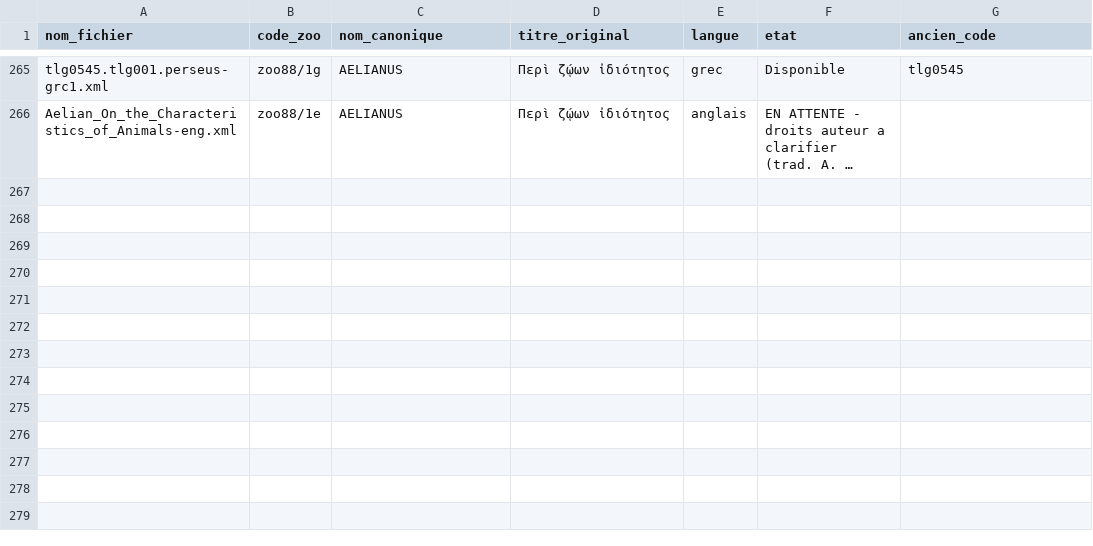
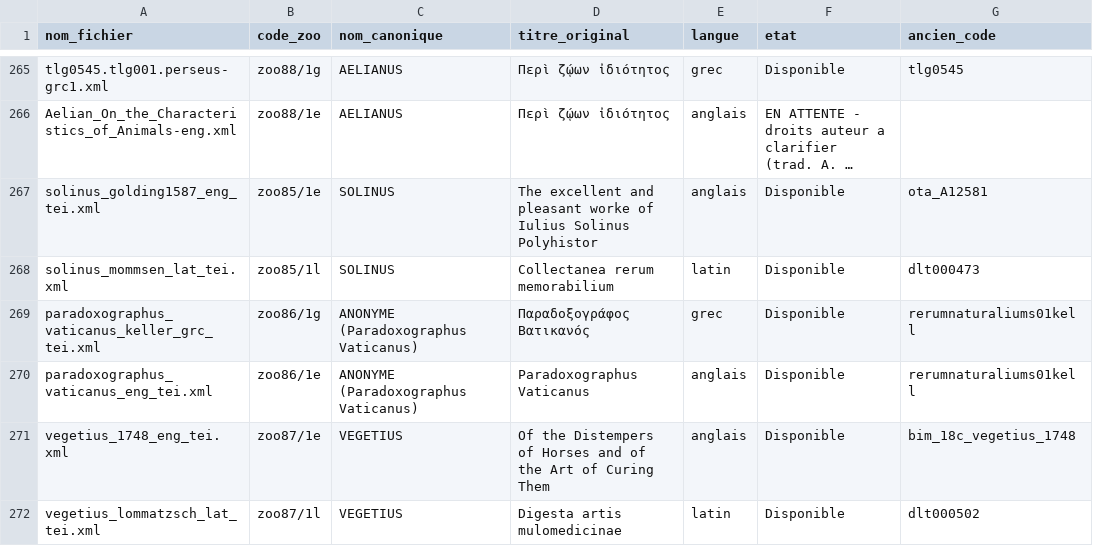
Before and after one commit to Wimmics/zoomathia, a CSV file: Named_entity_recognition/data/repertoire_zoo/repertoire_codes_zoo.csv, drawn as a sheet; only a part is shown, gaps mark what is left out; long unchanged cells end in …; the diff names each change by its address in the sheet, - before the commit and + after, or states it on an @@ line.

Commit message:
Enregistre zoo85, zoo86 et zoo87 dans le registre du corpus
Ces trois oeuvres etaient deja presentes et utilisables dans zoo/
mais jamais ajoutees a repertoire_codes_zoo.csv : Solinus (zoo85,
grec/anglais), le Paradoxographus Vaticanus anonyme (zoo86,
grec/anglais) et Vegece, Digesta artis mulomedicinae (zoo87,
latin/anglais). Simple oubli d'enregistrement, aucun fichier XML
modifie.

```diff
--- a/Named_entity_recognition/data/repertoire_zoo/repertoire_codes_zoo.csv
+++ b/Named_entity_recognition/data/repertoire_zoo/repertoire_codes_zoo.csv
+row 267: solinus_golding1587_eng_tei.xml | zoo85/1e | SOLINUS | The excellent and pleasant worke of Iulius Solinus Polyhistor | anglais | Disponible | ota_A12581
+row 268: solinus_mommsen_lat_tei.xml | zoo85/1l | SOLINUS | Collectanea rerum memorabilium | latin | Disponible | dlt000473
+row 269: paradoxographus_vaticanus_keller_grc_tei.xml | zoo86/1g | ANONYME (Paradoxographus Vaticanus) | Παραδοξογράφος Βατικανός | grec | Disponible | rerumnaturaliums01kell
+row 270: paradoxographus_vaticanus_eng_tei.xml | zoo86/1e | ANONYME (Paradoxographus Vaticanus) | Paradoxographus Vaticanus | anglais | Disponible | rerumnaturaliums01kell
+row 271: vegetius_1748_eng_tei.xml | zoo87/1e | VEGETIUS | Of the Distempers of Horses and of the Art of Curing Them | anglais | Disponible | bim_18c_vegetius_1748
+row 272: vegetius_lommatzsch_lat_tei.xml | zoo87/1l | VEGETIUS | Digesta artis mulomedicinae | latin | Disponible | dlt000502
```
